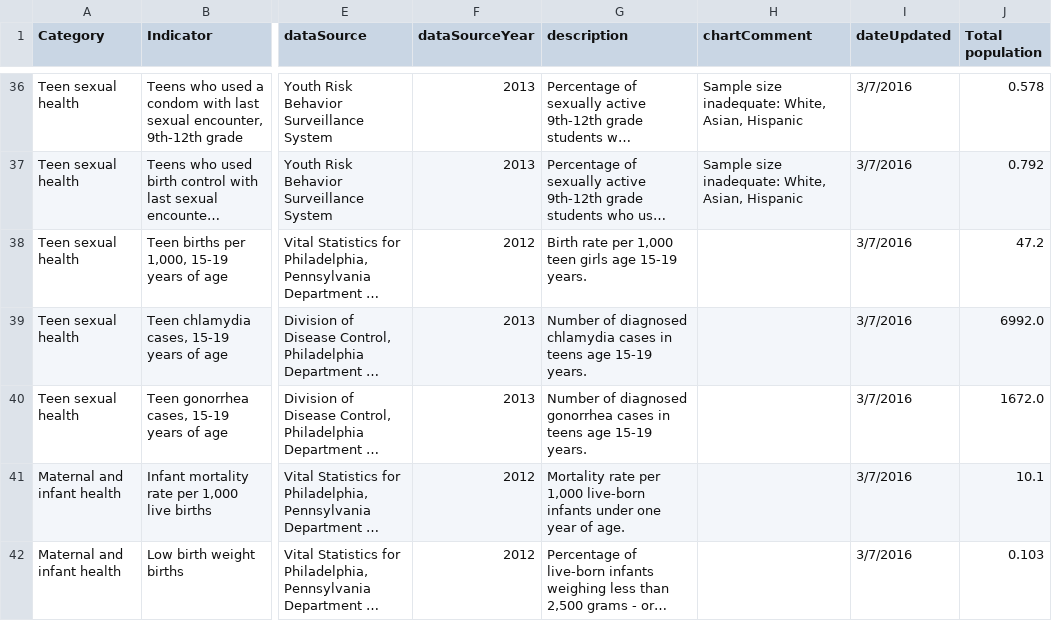
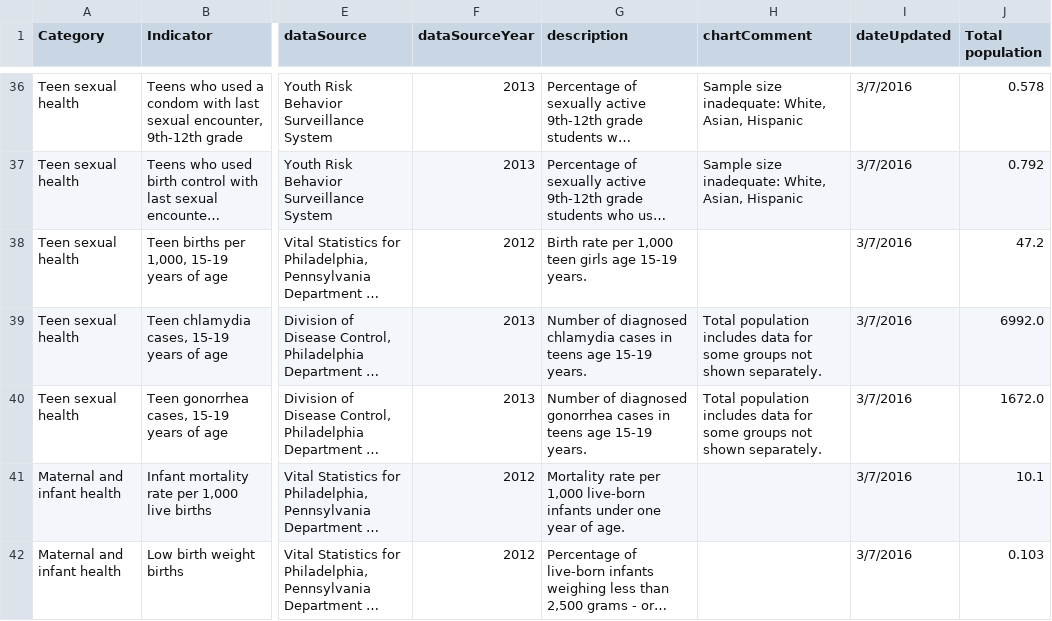
Before and after one commit to timwis/sheetstat, a CSV file: _data/racial_disparity.csv, drawn as a sheet; only a part is shown, gaps mark what is left out; long unchanged cells end in …; the diff names each change by its address in the sheet, - before the commit and + after, or states it on an @@ line.

Commit message:
Updated racial note for teen std

```diff
--- a/_data/racial_disparity.csv
+++ b/_data/racial_disparity.csv
-H39:H40 (chartComment): (empty)
+H39:H40 (chartComment): Total population includes data for some groups not shown separately.
```
